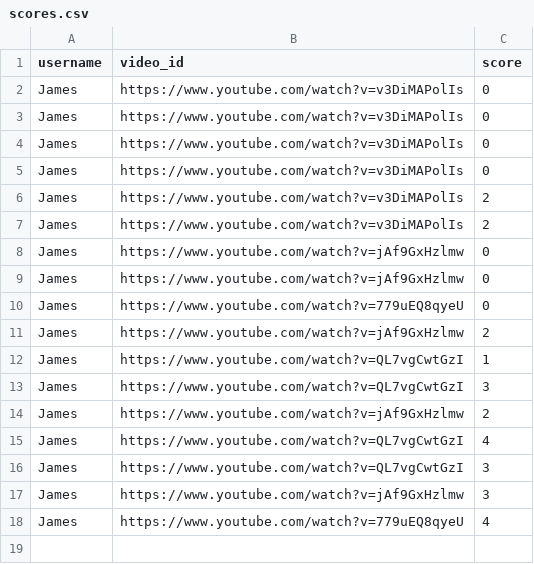
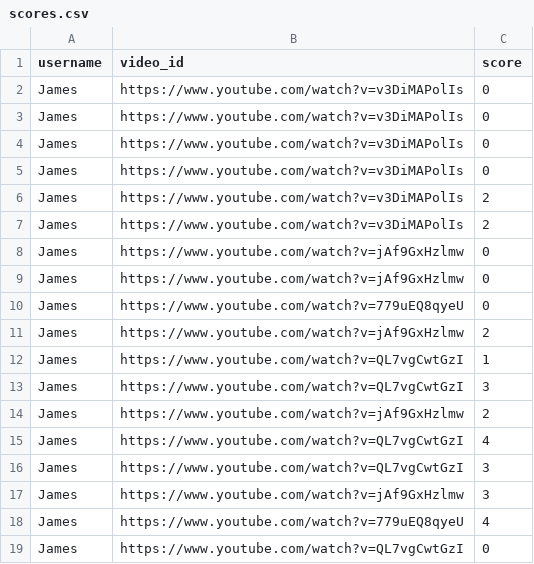
Before and after one commit to scooter7/VideoLMS, a CSV file: UsersandScores/scores.csv, drawn as a sheet; the diff names each change by its address in the sheet, - before the commit and + after, or states it on an @@ line.

Commit message:
Add new score

```diff
--- a/UsersandScores/scores.csv
+++ b/UsersandScores/scores.csv
+row 19: James | https://www.youtube.com/watch?v=QL7vgCwtGzI | 0
```
